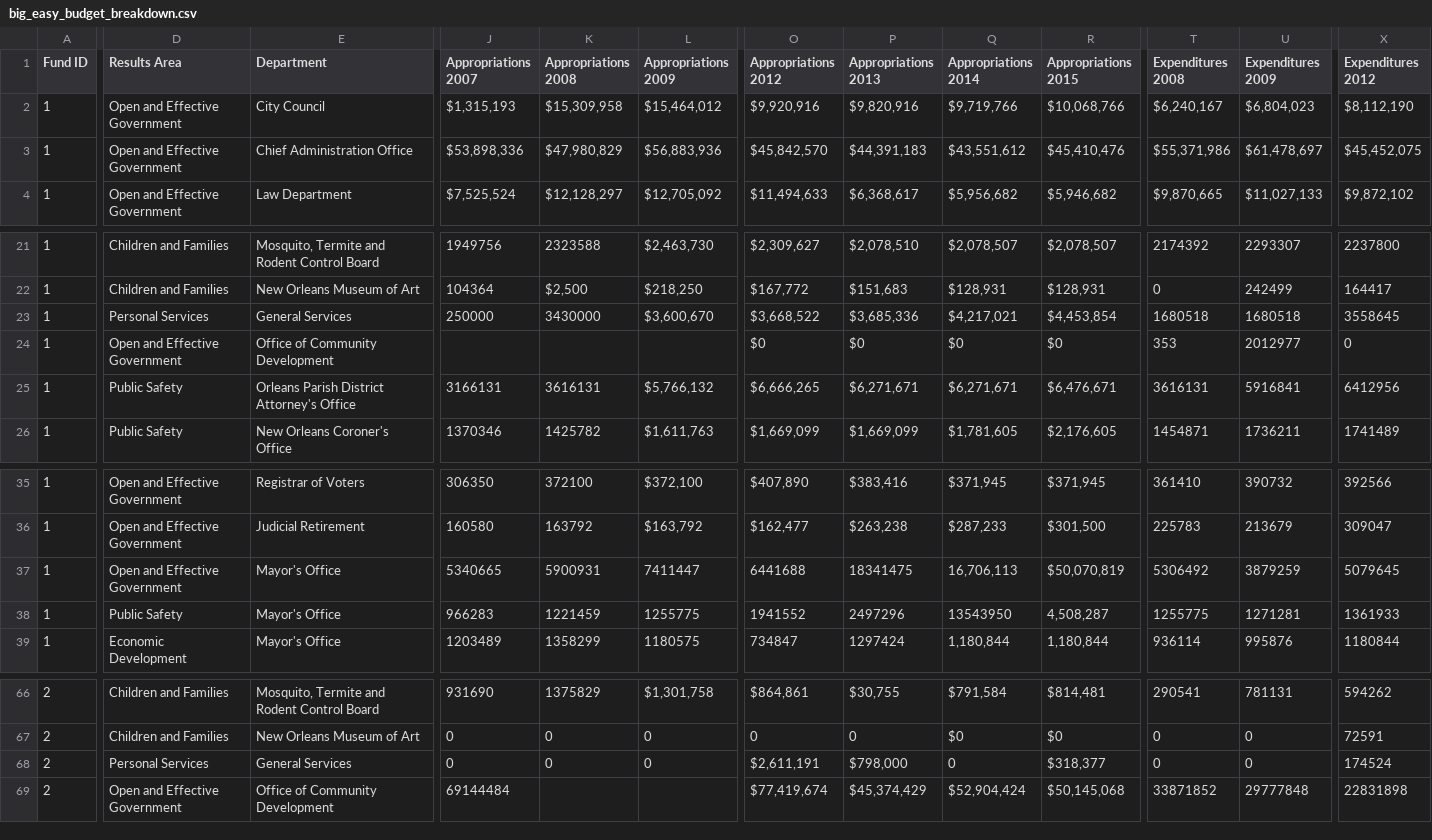
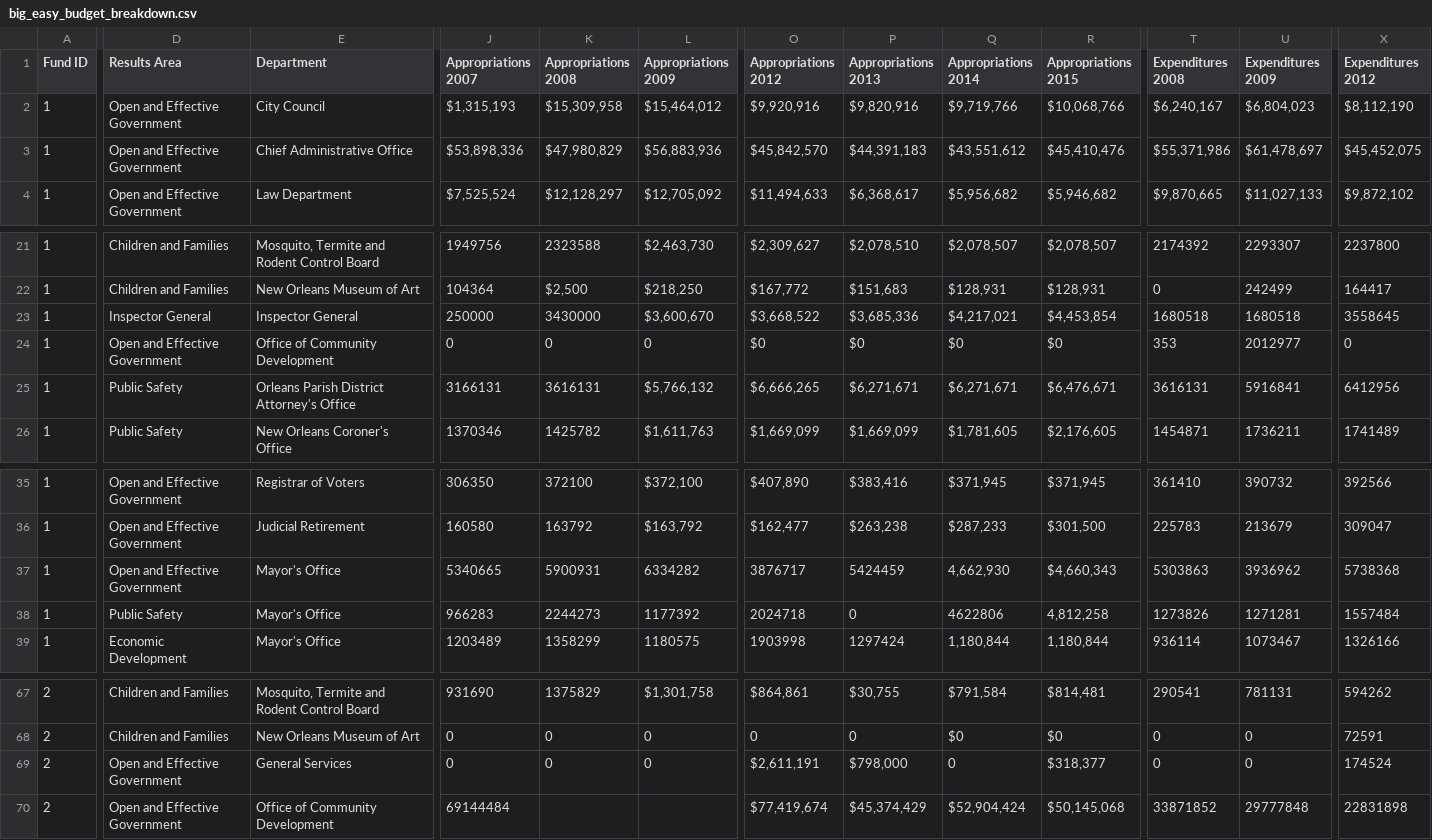
Before and after one commit to datamade/bigeasy-budget, a CSV file: data/big_easy_budget_breakdown.csv, drawn as a sheet; only a part is shown, gaps mark what is left out; addresses are those after the commit; the diff covers the shown part only; the diff names each change by its address in the sheet, - before the commit and + after, or states it on an @@ line.

Commit message:
data update

```diff
--- a/data/big_easy_budget_breakdown.csv
+++ b/data/big_easy_budget_breakdown.csv
-E3 (Department): Chief Administration Office
+E3 (Department): Chief Administrative Office
-D23 (Results Area): Personal Services
+D23 (Results Area): Inspector General
-E23 (Department): General Services
+E23 (Department): Inspector General
-J24 (Appropriations 2007): (empty)
+J24 (Appropriations 2007): 0
-K24 (Appropriations 2008): (empty)
+K24 (Appropriations 2008): 0
-L24 (Appropriations 2009): (empty)
+L24 (Appropriations 2009): 0
-L37 (Appropriations 2009): 7411447
+L37 (Appropriations 2009): 6334282
-O37 (Appropriations 2012): 6441688
+O37 (Appropriations 2012): 3876717
-P37 (Appropriations 2013): 18341475
+P37 (Appropriations 2013): 5424459
-Q37 (Appropriations 2014): 16,706,113
+Q37 (Appropriations 2014): 4,662,930
-R37 (Appropriations 2015): $50,070,819
+R37 (Appropriations 2015): $4,660,343
-T37 (Expenditures 2008): 5306492
+T37 (Expenditures 2008): 5303863
-U37 (Expenditures 2009): 3879259
+U37 (Expenditures 2009): 3936962
-X37 (Expenditures 2012): 5079645
+X37 (Expenditures 2012): 5738368
-K38 (Appropriations 2008): 1221459
+K38 (Appropriations 2008): 2244273
-L38 (Appropriations 2009): 1255775
+L38 (Appropriations 2009): 1177392
-O38 (Appropriations 2012): 1941552
+O38 (Appropriations 2012): 2024718
-P38 (Appropriations 2013): 2497296
+P38 (Appropriations 2013): 0
-Q38 (Appropriations 2014): 13543950
+Q38 (Appropriations 2014): 4622806
-R38 (Appropriations 2015): 4,508,287
+R38 (Appropriations 2015): 4,812,258
-T38 (Expenditures 2008): 1255775
+T38 (Expenditures 2008): 1273826
-X38 (Expenditures 2012): 1361933
+X38 (Expenditures 2012): 1557484
-O39 (Appropriations 2012): 734847
+O39 (Appropriations 2012): 1903998
-U39 (Expenditures 2009): 995876
+U39 (Expenditures 2009): 1073467
-X39 (Expenditures 2012): 1180844
+X39 (Expenditures 2012): 1326166
-D69 (Results Area): Personal Services
+D69 (Results Area): Open and Effective Government
```
Also changed, not shown: 1 added row and 105 edited cells elsewhere in this file, data/big_easy_budget_cleaned.csv.
